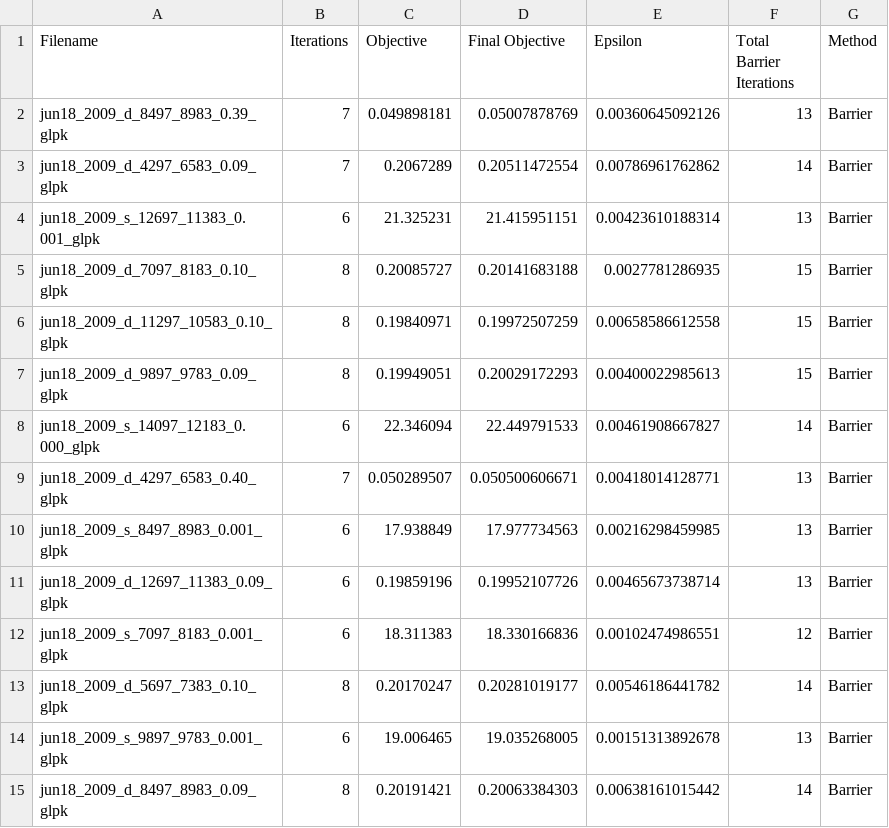
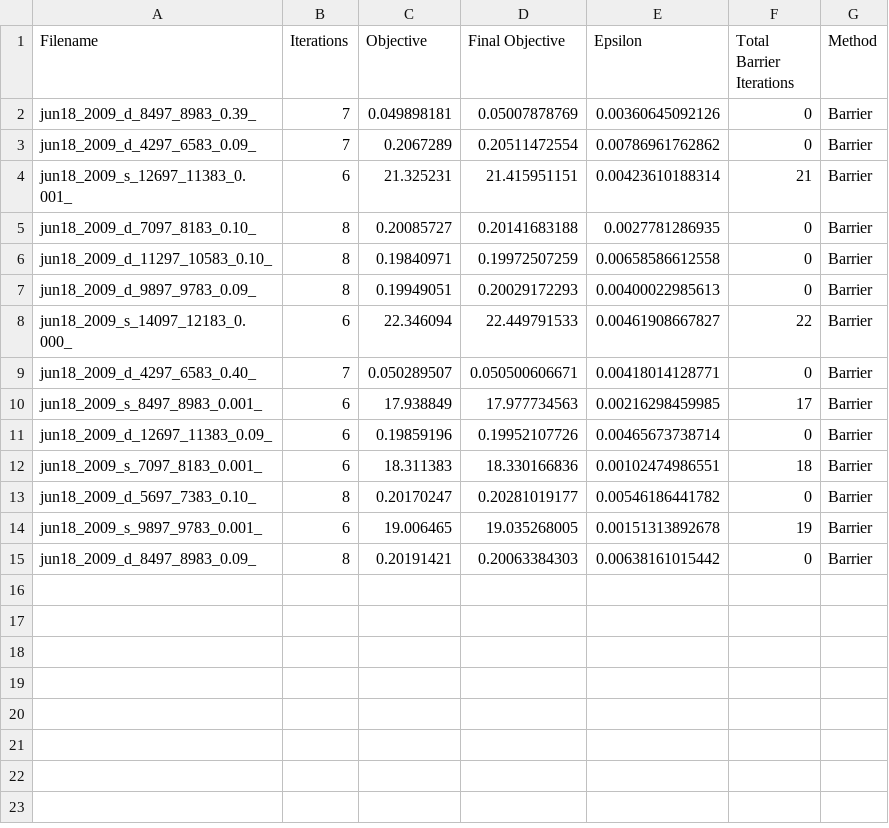
Before and after one commit to nealeyoung/fastpc, a CSV file: trunk/dev/test_mps/output_cplex/jun18_2009_itn_eps_stats.csv, drawn as a sheet.

```diff
--- a/trunk/dev/test_mps/output_cplex/jun18_2009_itn_eps_stats.csv
+++ b/trunk/dev/test_mps/output_cplex/jun18_2009_itn_eps_stats.csv
@@ -1,15 +1,15 @@
 Filename, Iterations, Objective, Final Objective, Epsilon, Total Barrier Iterations, Method,
-jun18_2009_d_8497_8983_0.39_glpk,7,0.049898181,0.05007878769,0.00360645092126,13,Barrier
-jun18_2009_d_4297_6583_0.09_glpk,7,0.2067289,0.20511472554,0.00786961762862,14,Barrier
-jun18_2009_s_12697_11383_0.001_glpk,6,21.325231,21.415951151,0.00423610188314,13,Barrier
-jun18_2009_d_7097_8183_0.10_glpk,8,0.20085727,0.20141683188,0.0027781286935,15,Barrier
-jun18_2009_d_11297_10583_0.10_glpk,8,0.19840971,0.19972507259,0.00658586612558,15,Barrier
-jun18_2009_d_9897_9783_0.09_glpk,8,0.19949051,0.20029172293,0.00400022985613,15,Barrier
-jun18_2009_s_14097_12183_0.000_glpk,6,22.346094,22.449791533,0.00461908667827,14,Barrier
-jun18_2009_d_4297_6583_0.40_glpk,7,0.050289507,0.050500606671,0.00418014128771,13,Barrier
-jun18_2009_s_8497_8983_0.001_glpk,6,17.938849,17.977734563,0.00216298459985,13,Barrier
-jun18_2009_d_12697_11383_0.09_glpk,6,0.19859196,0.19952107726,0.00465673738714,13,Barrier
-jun18_2009_s_7097_8183_0.001_glpk,6,18.311383,18.330166836,0.00102474986551,12,Barrier
-jun18_2009_d_5697_7383_0.10_glpk,8,0.20170247,0.20281019177,0.00546186441782,14,Barrier
-jun18_2009_s_9897_9783_0.001_glpk,6,19.006465,19.035268005,0.00151313892678,13,Barrier
-jun18_2009_d_8497_8983_0.09_glpk,8,0.20191421,0.20063384303,0.00638161015442,14,Barrier
+jun18_2009_d_8497_8983_0.39_,7,0.049898181,0.05007878769,0.00360645092126,0,Barrier
+jun18_2009_d_4297_6583_0.09_,7,0.2067289,0.20511472554,0.00786961762862,0,Barrier
+jun18_2009_s_12697_11383_0.001_,6,21.325231,21.415951151,0.00423610188314,21,Barrier
+jun18_2009_d_7097_8183_0.10_,8,0.20085727,0.20141683188,0.0027781286935,0,Barrier
+jun18_2009_d_11297_10583_0.10_,8,0.19840971,0.19972507259,0.00658586612558,0,Barrier
+jun18_2009_d_9897_9783_0.09_,8,0.19949051,0.20029172293,0.00400022985613,0,Barrier
+jun18_2009_s_14097_12183_0.000_,6,22.346094,22.449791533,0.00461908667827,22,Barrier
+jun18_2009_d_4297_6583_0.40_,7,0.050289507,0.050500606671,0.00418014128771,0,Barrier
+jun18_2009_s_8497_8983_0.001_,6,17.938849,17.977734563,0.00216298459985,17,Barrier
+jun18_2009_d_12697_11383_0.09_,6,0.19859196,0.19952107726,0.00465673738714,0,Barrier
+jun18_2009_s_7097_8183_0.001_,6,18.311383,18.330166836,0.00102474986551,18,Barrier
+jun18_2009_d_5697_7383_0.10_,8,0.20170247,0.20281019177,0.00546186441782,0,Barrier
+jun18_2009_s_9897_9783_0.001_,6,19.006465,19.035268005,0.00151313892678,19,Barrier
+jun18_2009_d_8497_8983_0.09_,8,0.20191421,0.20063384303,0.00638161015442,0,Barrier
```
Also changed, not shown: trunk/dev/test_mps/output/jun18_2009_run_stats.csv, trunk/dev/test_mps/output_cplex/May1_2009_itn_eps_stats.csv, 12 other files.
